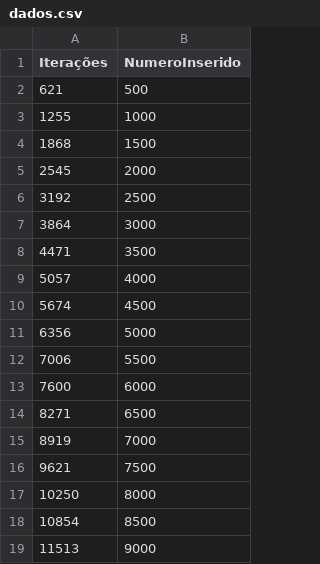
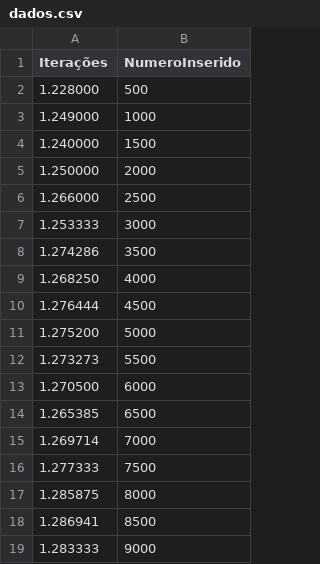
Before and after one commit to Gui-Test/Heap_Pryority_Queue_grupo, a CSV file: dados.csv, drawn as a sheet.

```diff
--- a/dados.csv
+++ b/dados.csv
@@ -1,19 +1,19 @@
 Iterações,NumeroInserido
-621,500
-1255,1000
-1868,1500
-2545,2000
-3192,2500
-3864,3000
-4471,3500
-5057,4000
-5674,4500
-6356,5000
-7006,5500
-7600,6000
-8271,6500
-8919,7000
-9621,7500
-10250,8000
-10854,8500
-11513,9000
+1.228000,500
+1.249000,1000
+1.240000,1500
+1.250000,2000
+1.266000,2500
+1.253333,3000
+1.274286,3500
+1.268250,4000
+1.276444,4500
+1.275200,5000
+1.273273,5500
+1.270500,6000
+1.265385,6500
+1.269714,7000
+1.277333,7500
+1.285875,8000
+1.286941,8500
+1.283333,9000
```
Also changed, not shown: 3 other files.
